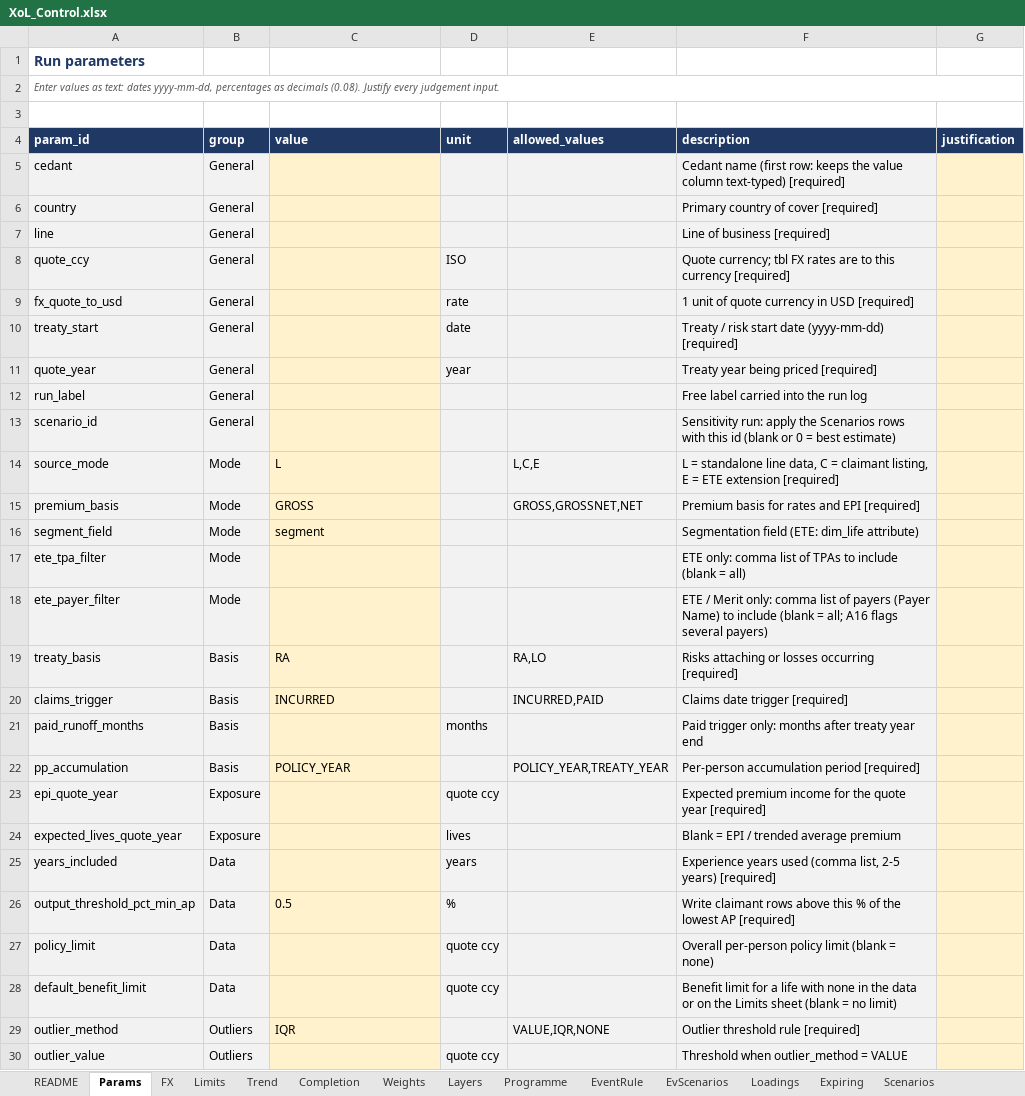
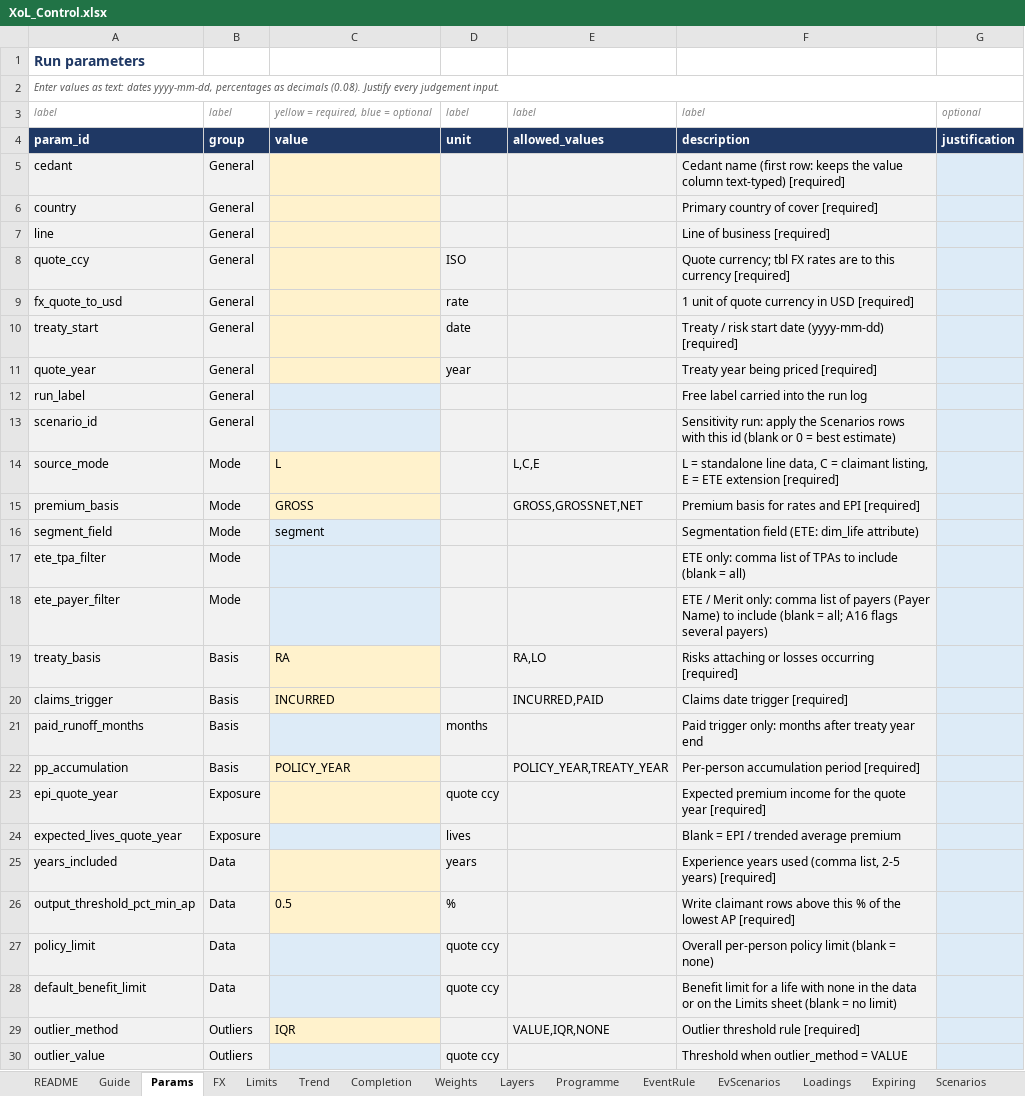
Before and after one commit to mtamsyed-gc/xolpricing, an Excel workbook: excel/templates/XoL_Control.xlsx, sheet Params, drawn as a sheet; only a part is shown; values as stored, in another font and other column widths than the file's, no borders; the diff covers the shown part only; the diff names each change by its address in the sheet, - before the commit and + after, or states it on an @@ line.

```diff
--- a/excel/templates/XoL_Control.xlsx (sheet Params)
+++ b/excel/templates/XoL_Control.xlsx (sheet Params)
+sheet tab: Guide
-row 3: (empty)
+row 3: label | label | yellow = required, blue = optional | label | label | label | optional
-G5:G30 fill: #FFF2CC
+G5:G30 fill: #DDEBF7
-C12:C13 fill: #FFF2CC
+C12:C13 fill: #DDEBF7
-C16:C18 fill: #FFF2CC
+C16:C18 fill: #DDEBF7
-C21 fill: #FFF2CC
+C21 fill: #DDEBF7
-C24 fill: #FFF2CC
+C24 fill: #DDEBF7
-C27:C28 fill: #FFF2CC
+C27:C28 fill: #DDEBF7
-C30 fill: #FFF2CC
+C30 fill: #DDEBF7
```
Also changed, not shown: cell formats elsewhere in this sheet, sheet Layers, sheet Trend, sheet Expiring, sheet Scenarios, sheet Completion, sheet Loadings, 7 more sheets, data/synthetic/XoL_Control_synthetic.xlsx, 12 other files.
